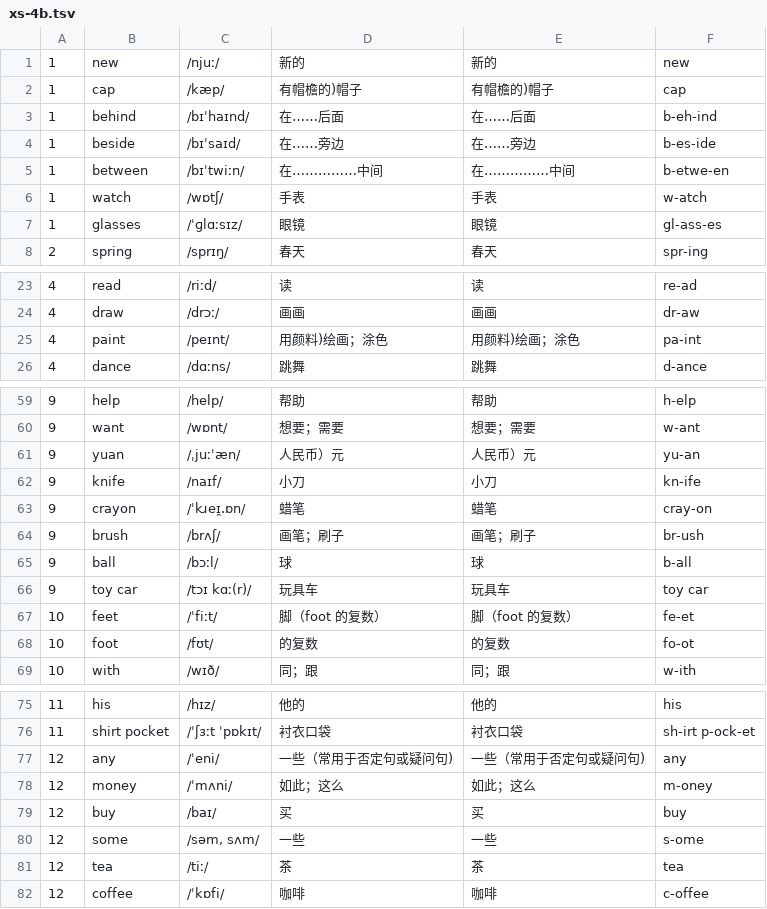
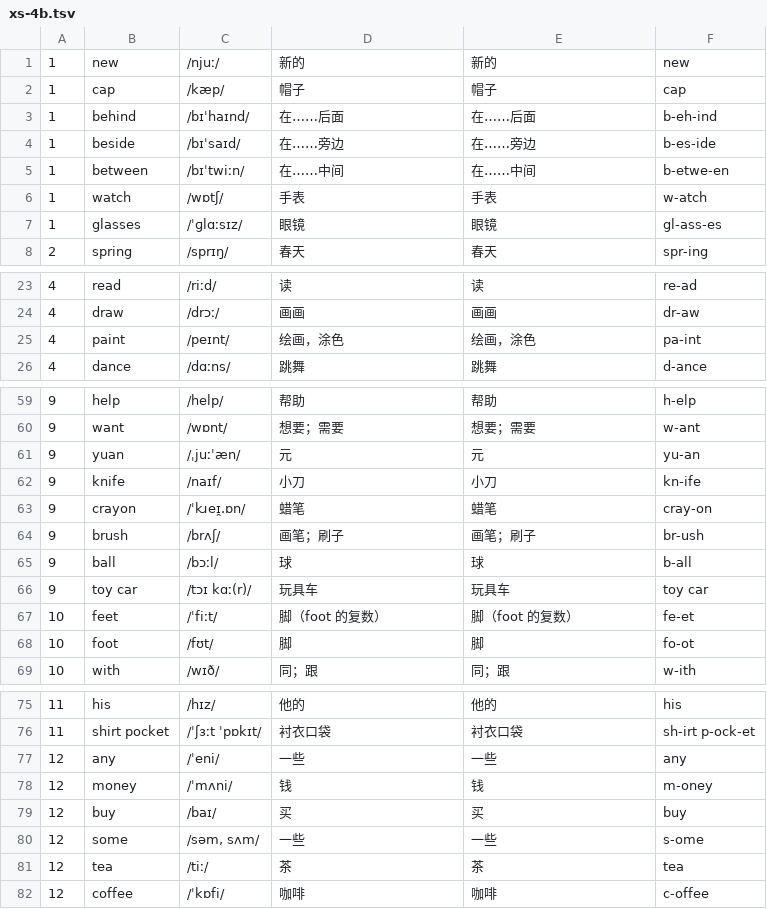
Before and after one commit to huangmoling/spellpal, a TSV file: scripts/data/xs-4b.tsv, drawn as a sheet; only a part is shown, gaps mark what is left out.

```diff
--- a/scripts/data/xs-4b.tsv
+++ b/scripts/data/xs-4b.tsv
@@ -1,6 +1,6 @@
 1|new|/njuː/|新的|新的|new
-1|cap|/kæp/|有帽檐的)帽子|有帽檐的)帽子|cap
+1|cap|/kæp/|帽子|帽子|cap
 1|behind|/bɪˈhaɪnd/|在……后面|在……后面|b-eh-ind
 1|beside|/bɪˈsaɪd/|在……旁边|在……旁边|b-es-ide
-1|between|/bɪˈtwiːn/|在……………中间|在……………中间|b-etwe-en
+1|between|/bɪˈtwiːn/|在……中间|在……中间|b-etwe-en
 1|watch|/wɒtʃ/|手表|手表|w-atch
@@ -24,3 +24,3 @@
 4|draw|/drɔː/|画画|画画|dr-aw
-4|paint|/peɪnt/|用颜料)绘画；涂色|用颜料)绘画；涂色|pa-int
+4|paint|/peɪnt/|绘画，涂色|绘画，涂色|pa-int
 4|dance|/dɑːns/|跳舞|跳舞|d-ance
@@ -60,3 +60,3 @@
 9|want|/wɒnt/|想要；需要|想要；需要|w-ant
-9|yuan|/ˌjuːˈæn/|人民币）元|人民币）元|yu-an
+9|yuan|/ˌjuːˈæn/|元|元|yu-an
 9|knife|/naɪf/|小刀|小刀|kn-ife
@@ -67,3 +67,3 @@
 10|feet|/ˈfiːt/|脚（foot 的复数）|脚（foot 的复数）|fe-et
-10|foot|/fʊt/|的复数|的复数|fo-ot
+10|foot|/fʊt/|脚|脚|fo-ot
 10|with|/wɪð/|同；跟|同；跟|w-ith
@@ -76,4 +76,4 @@
 11|shirt pocket|/ˈʃɜːt ˈpɒkɪt/|衬衣口袋|衬衣口袋|sh-irt p-ock-et
-12|any|/ˈeni/|一些（常用于否定句或疑问句)|一些（常用于否定句或疑问句)|any
-12|money|/ˈmʌni/|如此；这么|如此；这么|m-oney
+12|any|/ˈeni/|一些|一些|any
+12|money|/ˈmʌni/|钱|钱|m-oney
 12|buy|/baɪ/|买|买|buy
```
Also changed, not shown: scripts/data/_src/tb2027/xs-4b.sent.src.tsv, 2 other files.
